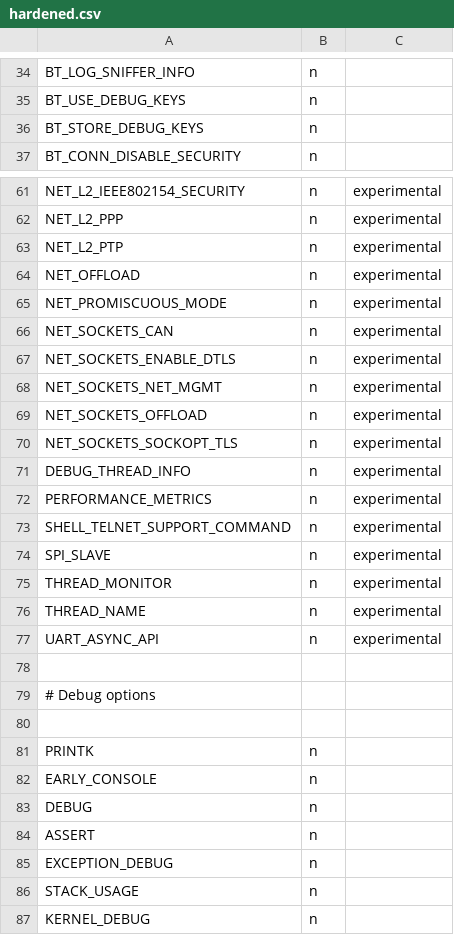
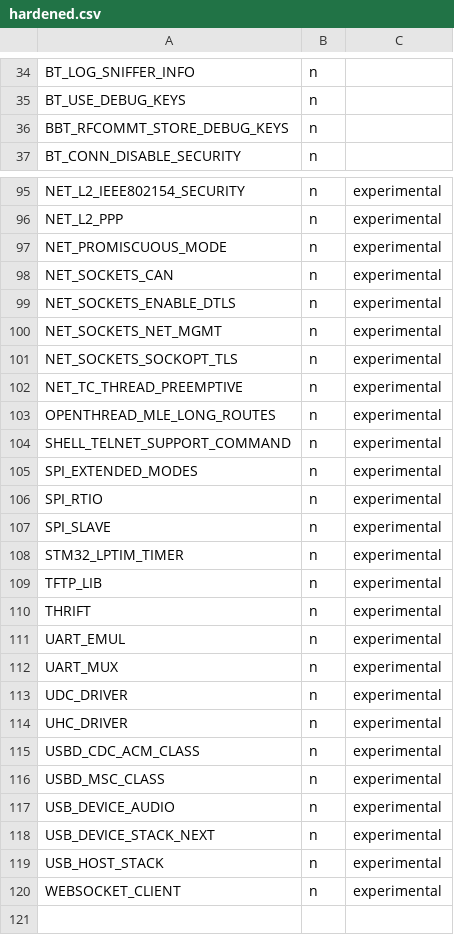
Before and after one commit to kartben/zephyr-without-images, a CSV file: scripts/kconfig/hardened.csv, drawn as a sheet; only a part is shown, gaps mark what is left out; the shorter side is filled out with more unchanged rows; the diff covers the shown part only.

Commit message:
security: hardening: Update experimental features
Update all experimental features on Zephyr. Remove outadated and
added new ones.

Signed-off-by: Flavio Ceolin <flavio.ceolin@intel.com>

```diff
--- a/scripts/kconfig/hardened.csv
+++ b/scripts/kconfig/hardened.csv
@@ -35,3 +35,3 @@ BT_LOG_SNIFFER_INFO,n
 BT_USE_DEBUG_KEYS,n
-BT_STORE_DEBUG_KEYS,n
+BBT_RFCOMMT_STORE_DEBUG_KEYS,n
 BT_CONN_DISABLE_SECURITY,n
@@ -62,4 +96,2 @@ NET_L2_IEEE802154_SECURITY,n,experimental
 NET_L2_PPP,n,experimental
-NET_L2_PTP,n,experimental
-NET_OFFLOAD,n,experimental
 NET_PROMISCUOUS_MODE,n,experimental
@@ -68,11 +100,22 @@ NET_SOCKETS_ENABLE_DTLS,n,experimental
 NET_SOCKETS_NET_MGMT,n,experimental
-NET_SOCKETS_OFFLOAD,n,experimental
 NET_SOCKETS_SOCKOPT_TLS,n,experimental
-DEBUG_THREAD_INFO,n,experimental
-PERFORMANCE_METRICS,n,experimental
+NET_TC_THREAD_PREEMPTIVE,n,experimental
+OPENTHREAD_MLE_LONG_ROUTES,n,experimental
 SHELL_TELNET_SUPPORT_COMMAND,n,experimental
+SPI_EXTENDED_MODES,n,experimental
+SPI_RTIO,n,experimental
 SPI_SLAVE,n,experimental
-THREAD_MONITOR,n,experimental
-THREAD_NAME,n,experimental
-UART_ASYNC_API,n,experimental
+STM32_LPTIM_TIMER,n,experimental
+TFTP_LIB,n,experimental
+THRIFT,n,experimental
+UART_EMUL,n,experimental
+UART_MUX,n,experimental
+UDC_DRIVER,n,experimental
+UHC_DRIVER,n,experimental
+USBD_CDC_ACM_CLASS,n,experimental
+USBD_MSC_CLASS,n,experimental
+USB_DEVICE_AUDIO,n,experimental
+USB_DEVICE_STACK_NEXT,n,experimental
+USB_HOST_STACK,n,experimental
+WEBSOCKET_CLIENT,n,experimental
 
```
Also changed, not shown: 37 added rows and 3 removed rows elsewhere in this file.
